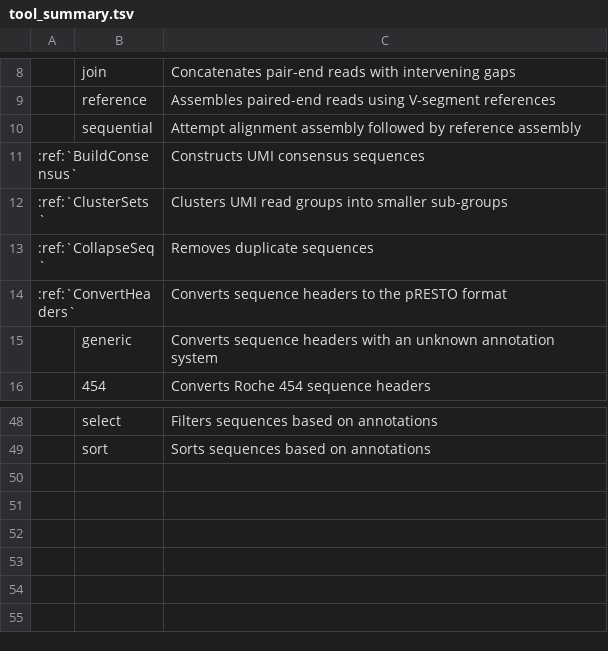
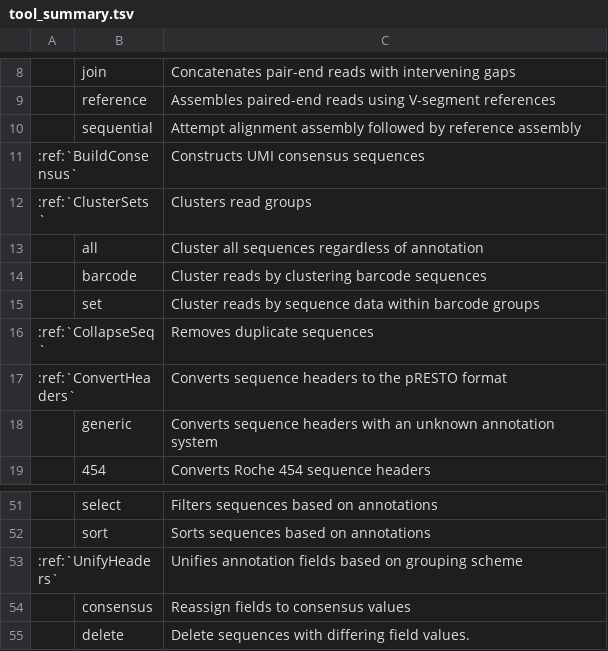
Before and after one commit to immcantation/presto, a TSV file: docs/tools/tool_summary.tsv, drawn as a sheet; only a part is shown, gaps mark what is left out; the diff names each change by its address in the sheet, - before the commit and + after, or states it on an @@ line.

```diff
--- a/docs/tools/tool_summary.tsv
+++ b/docs/tools/tool_summary.tsv
-C12: Clusters UMI read groups into smaller sub-groups
+C12: Clusters read groups
+row 13:  | all | Cluster all sequences regardless of annotation
+row 14:  | barcode | Cluster reads by clustering barcode sequences
+row 15:  | set | Cluster reads by sequence data within barcode groups
+row 53: :ref:`UnifyHeaders` |  | Unifies annotation fields based on grouping scheme
+row 54:  | consensus | Reassign fields to consensus values
+row 55:  | delete | Delete sequences with differing field values.
```
Also changed, not shown: 4 other files.
